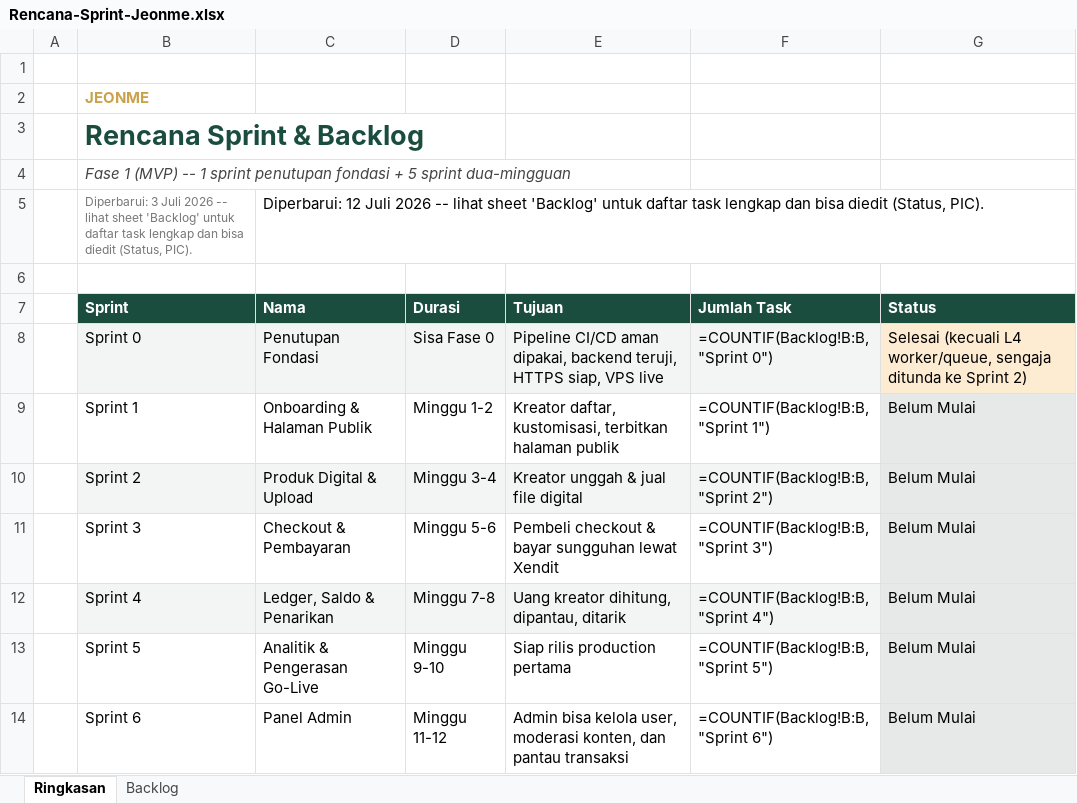
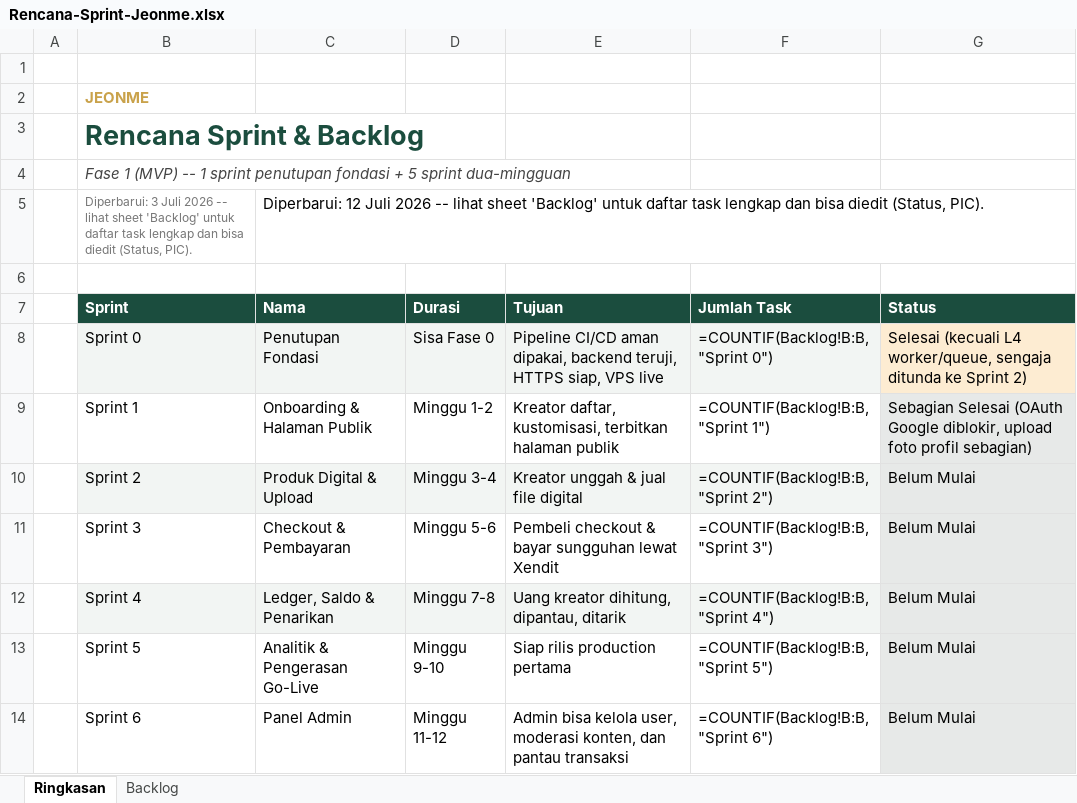
Before and after one commit to Ijeon-Corp/JeonMe, an Excel workbook: docs/Rencana-Sprint-Jeonme.xlsx, sheet Ringkasan, drawn as a sheet; values as stored, in another font and other column widths than the file's, no borders; formulas without a stored value are shown as written; the diff names each change by its address in the sheet, - before the commit and + after, or states it on an @@ line.

```diff
--- a/docs/Rencana-Sprint-Jeonme.xlsx (sheet Ringkasan)
+++ b/docs/Rencana-Sprint-Jeonme.xlsx (sheet Ringkasan)
-G9 (Status): Belum Mulai
+G9 (Status): Sebagian Selesai (OAuth Google diblokir, upload foto profil sebagian)
```
Also changed, not shown: sheet Backlog, 18 other files.
